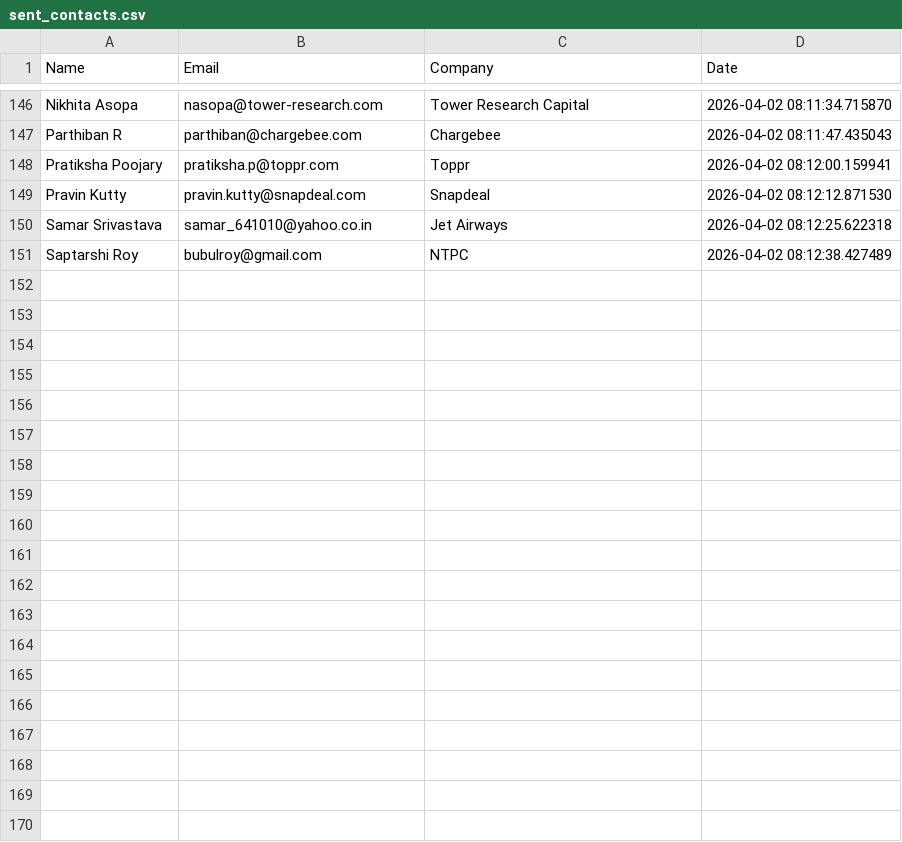
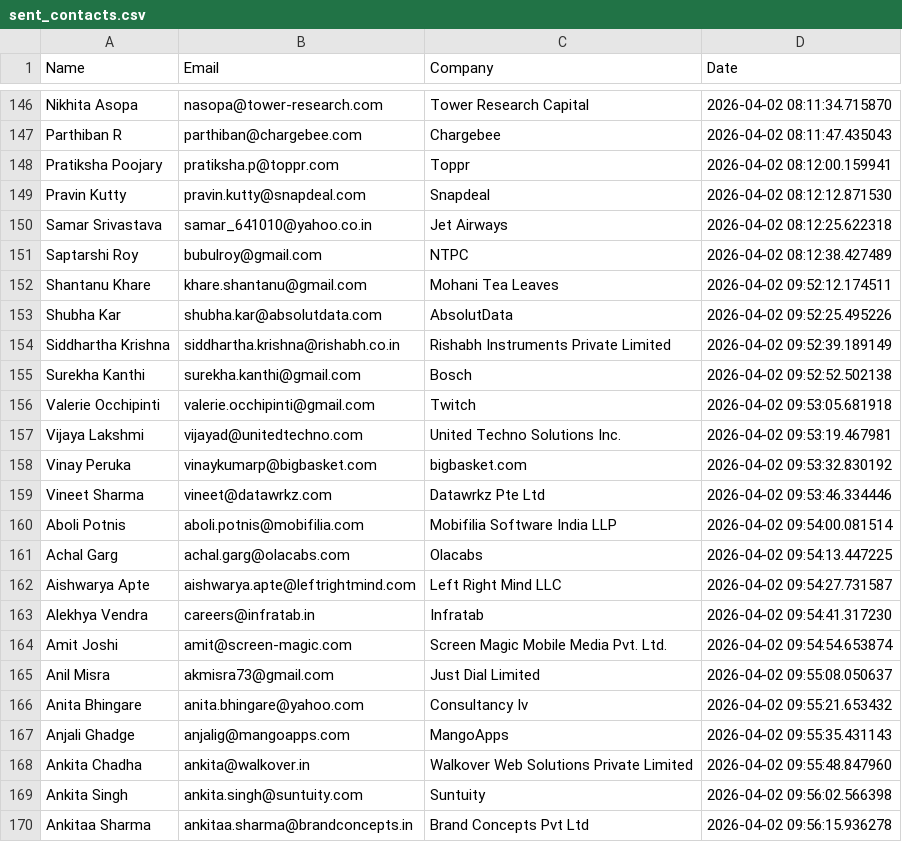
Before and after one commit to khushimalik3122/email-automation, a CSV file: sent_contacts.csv, drawn as a sheet; only a part is shown, gaps mark what is left out; the diff covers the shown part only; the diff names each change by its address in the sheet, - before the commit and + after, or states it on an @@ line.

```diff
--- a/sent_contacts.csv
+++ b/sent_contacts.csv
+row 152: Shantanu Khare | khare.shantanu@gmail.com | Mohani Tea Leaves | 2026-04-02 09:52:12.174511
+row 153: Shubha Kar | shubha.kar@absolutdata.com | AbsolutData | 2026-04-02 09:52:25.495226
+row 154: Siddhartha Krishna | siddhartha.krishna@rishabh.co.in | Rishabh Instruments Private Limited | 2026-04-02 09:52:39.189149
+row 155: Surekha Kanthi | surekha.kanthi@gmail.com | Bosch | 2026-04-02 09:52:52.502138
+row 156: Valerie Occhipinti | valerie.occhipinti@gmail.com | Twitch | 2026-04-02 09:53:05.681918
+row 157: Vijaya Lakshmi | vijayad@unitedtechno.com | United Techno Solutions Inc. | 2026-04-02 09:53:19.467981
+row 158: Vinay Peruka | vinaykumarp@bigbasket.com | bigbasket.com | 2026-04-02 09:53:32.830192
+row 159: Vineet Sharma | vineet@datawrkz.com | Datawrkz Pte Ltd | 2026-04-02 09:53:46.334446
+row 160: Aboli Potnis | aboli.potnis@mobifilia.com | Mobifilia Software India LLP | 2026-04-02 09:54:00.081514
+row 161: Achal Garg | achal.garg@olacabs.com | Olacabs | 2026-04-02 09:54:13.447225
+row 162: Aishwarya Apte | aishwarya.apte@leftrightmind.com | Left Right Mind LLC | 2026-04-02 09:54:27.731587
+row 163: Alekhya Vendra | careers@infratab.in | Infratab | 2026-04-02 09:54:41.317230
+row 164: Amit Joshi | amit@screen-magic.com | Screen Magic Mobile Media Pvt. Ltd. | 2026-04-02 09:54:54.653874
+row 165: Anil Misra | akmisra73@gmail.com | Just Dial Limited | 2026-04-02 09:55:08.050637
+row 166: Anita Bhingare | anita.bhingare@yahoo.com | Consultancy Iv | 2026-04-02 09:55:21.653432
+row 167: Anjali Ghadge | anjalig@mangoapps.com | MangoApps | 2026-04-02 09:55:35.431143
+row 168: Ankita Chadha | ankita@walkover.in | Walkover Web Solutions Private Limited | 2026-04-02 09:55:48.847960
+row 169: Ankita Singh | ankita.singh@suntuity.com | Suntuity | 2026-04-02 09:56:02.566398
+row 170: Ankitaa Sharma | ankitaa.sharma@brandconcepts.in | Brand Concepts Pvt Ltd | 2026-04-02 09:56:15.936278
```
Also changed, not shown: 31 added rows elsewhere in this file.
